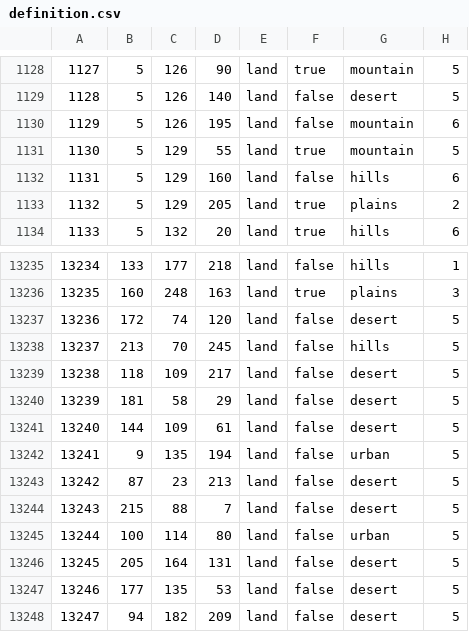
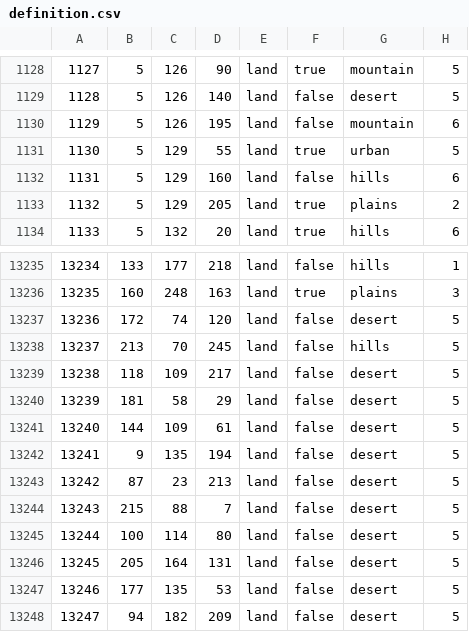
Before and after one commit to Mumiago/MFU-Updated, a CSV file: map/definition.csv, drawn as a sheet; only a part is shown, gaps mark what is left out.

```diff
--- a/map/definition.csv
+++ b/map/definition.csv
@@ -1130,3 +1130,3 @@
 1129;5;126;195;land;false;mountain;6
-1130;5;129;55;land;true;mountain;5
+1130;5;129;55;land;true;urban;5
 1131;5;129;160;land;false;hills;6
@@ -13241,6 +13241,6 @@
 13240;144;109;61;land;false;desert;5
-13241;9;135;194;land;false;urban;5
+13241;9;135;194;land;false;desert;5
 13242;87;23;213;land;false;desert;5
 13243;215;88;7;land;false;desert;5
-13244;100;114;80;land;false;urban;5
+13244;100;114;80;land;false;desert;5
 13245;205;164;131;land;false;desert;5
```
Also changed, not shown: 13 other files.
